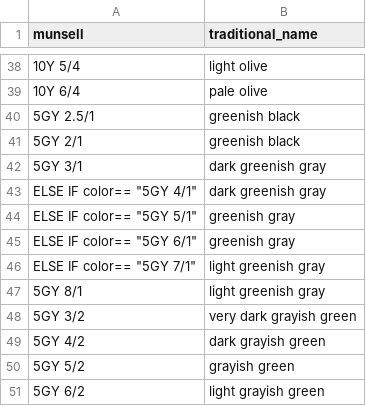
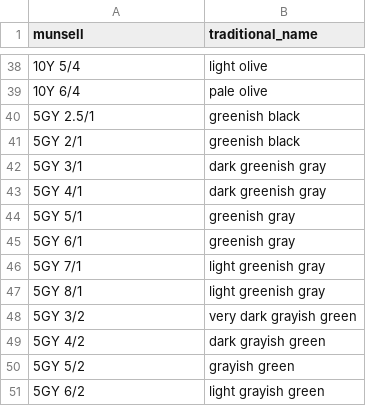
Before and after one commit to ncss-tech/aqp, a CSV file: misc/utils/Munsell/traditional-names-from-NASIS.csv, drawn as a sheet; only a part is shown, gaps mark what is left out.

Commit message:
traditionalColorNames: remove "ELSE IF ..." and trimws()

```diff
--- a/misc/utils/Munsell/traditional-names-from-NASIS.csv
+++ b/misc/utils/Munsell/traditional-names-from-NASIS.csv
@@ -42,6 +42,6 @@
 "5GY 3/1","dark greenish gray"
-ELSE  IF color== "5GY 4/1","dark greenish gray"
-ELSE  IF color== "5GY 5/1","greenish gray"
-ELSE  IF color== "5GY 6/1","greenish gray"
-ELSE  IF color== "5GY 7/1","light greenish gray"
+"5GY 4/1","dark greenish gray"
+"5GY 5/1","greenish gray"
+"5GY 6/1","greenish gray"
+"5GY 7/1","light greenish gray"
 "5GY 8/1","light greenish gray"
```
Also changed, not shown: 2 other files.
